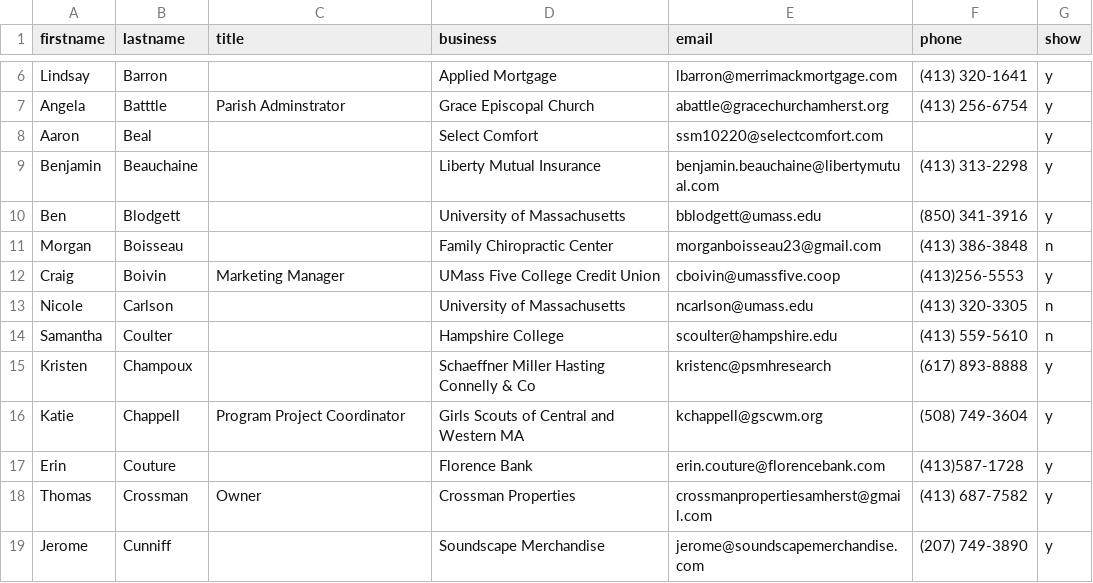
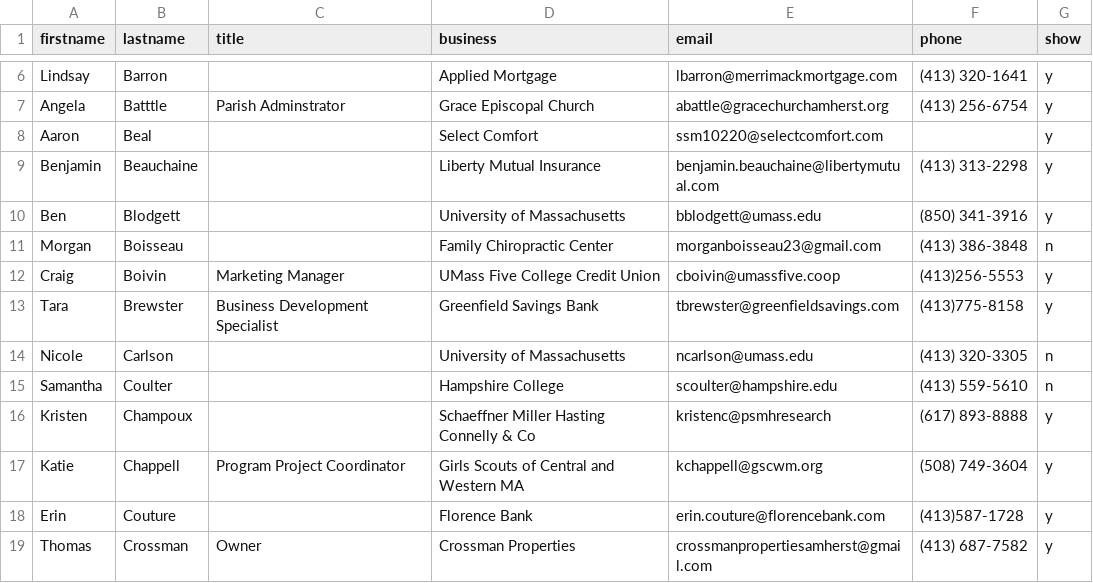
Before and after one commit to clearbold/ayp, a CSV file: _data/members.csv, drawn as a sheet; only a part is shown, gaps mark what is left out; the shorter side is filled out with more unchanged rows.

Commit message:
Update members.csv

```diff
--- a/_data/members.csv
+++ b/_data/members.csv
@@ -12,2 +12,3 @@ Morgan,Boisseau,,Family Chiropractic Center,morganboisseau23@gmail.com,(413) 386
 Craig,Boivin,Marketing Manager,UMass Five College Credit Union,cboivin@umassfive.coop,(413)256-5553,y
+Tara,Brewster,Business Development Specialist,Greenfield Savings Bank,tbrewster@greenfieldsavings.com,(413)775-8158,y
 Nicole,Carlson,,University of Massachusetts,ncarlson@umass.edu,(413) 320-3305,n
```
